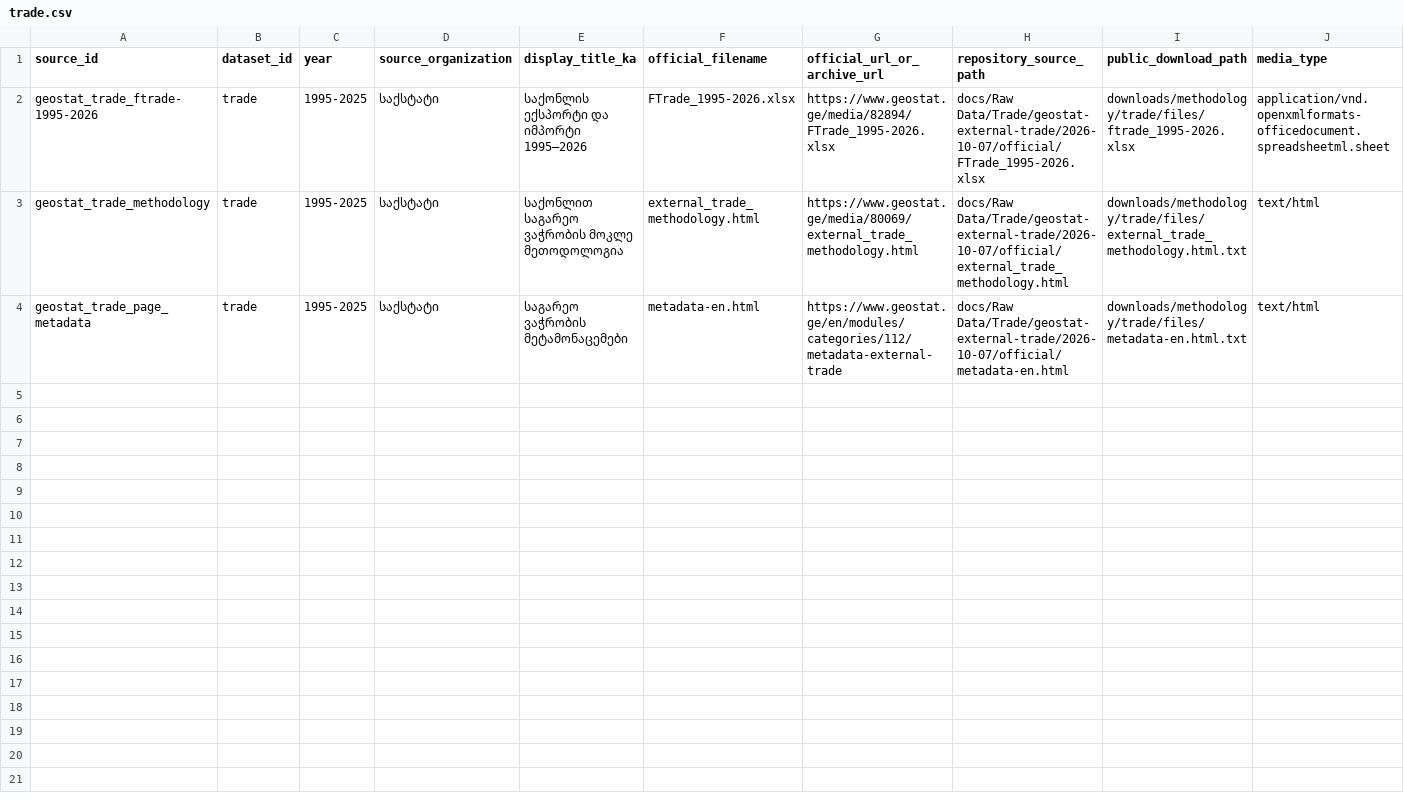
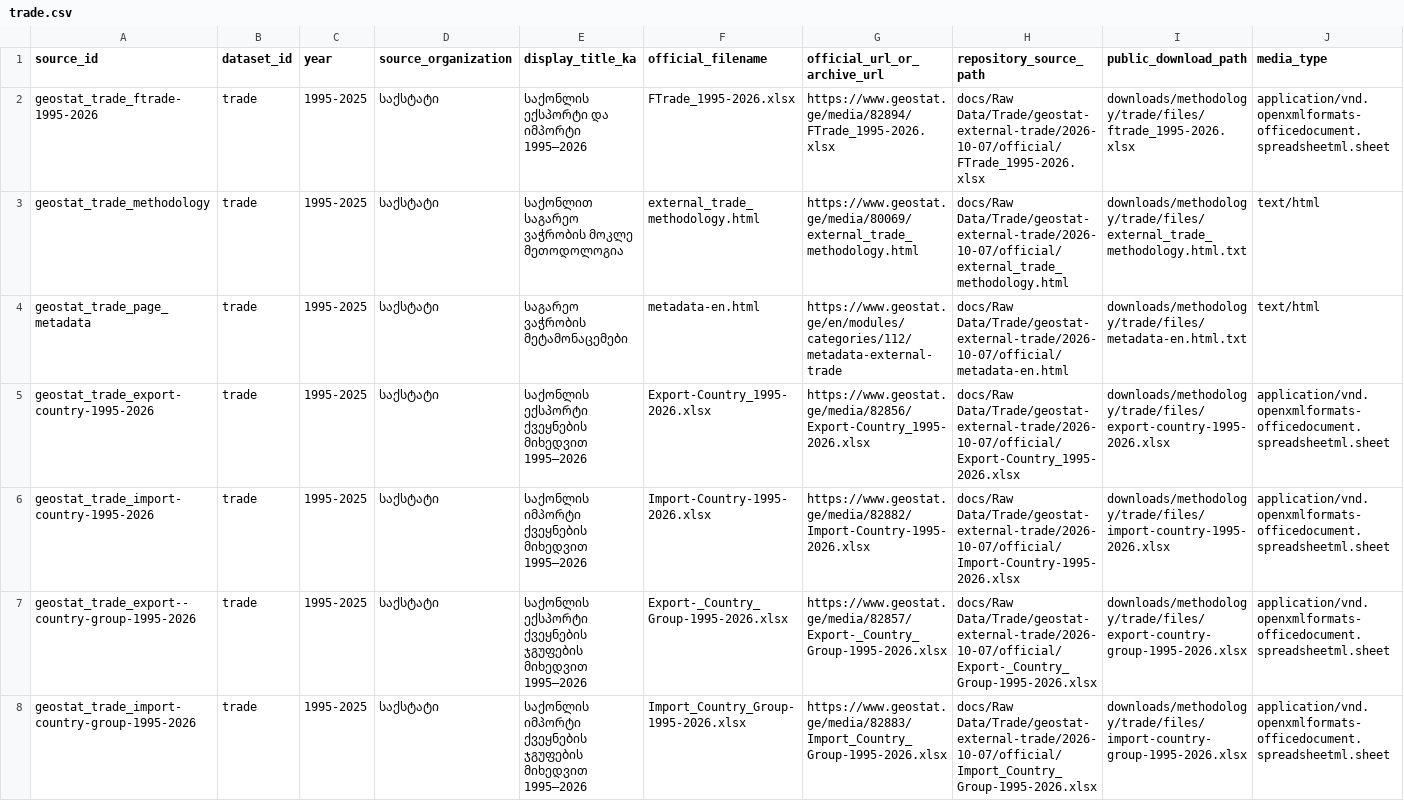
Before and after one commit to DuruMakh/geodata.ge, a CSV file: data/methodology/source-archives/trade.csv, drawn as a sheet; only a part is shown; rows hold the shown columns only; the diff names each change by its address in the sheet, - before the commit and + after, or states it on an @@ line.

```diff
--- a/data/methodology/source-archives/trade.csv
+++ b/data/methodology/source-archives/trade.csv
+row 5: geostat_trade_export-country-1995-2026 | trade | 1995-2025 | საქსტატი | საქონლის ექსპორტი ქვეყნების მიხედვით 1995–2026 | Export-Country_1995-2026.xlsx | https://www.geostat.ge/media/82856/Export-Country_1995-2026.xlsx | docs/Raw Data/Trade/geostat-external-trade/2026-10-07/official/Export-Country_1995-2026.xlsx | downloads/methodology/trade/files/export-country-1995-2026.xlsx | application/vnd.openxmlformats-officedocument.spreadsheetml.sheet
+row 6: geostat_trade_import-country-1995-2026 | trade | 1995-2025 | საქსტატი | საქონლის იმპორტი ქვეყნების მიხედვით 1995–2026 | Import-Country-1995-2026.xlsx | https://www.geostat.ge/media/82882/Import-Country-1995-2026.xlsx | docs/Raw Data/Trade/geostat-external-trade/2026-10-07/official/Import-Country-1995-2026.xlsx | downloads/methodology/trade/files/import-country-1995-2026.xlsx | application/vnd.openxmlformats-officedocument.spreadsheetml.sheet
+row 7: geostat_trade_export--country-group-1995-2026 | trade | 1995-2025 | საქსტატი | საქონლის ექსპორტი ქვეყნების ჯგუფების მიხედვით 1995–2026 | Export-_Country_Group-1995-2026.xlsx | https://www.geostat.ge/media/82857/Export-_Country_Group-1995-2026.xlsx | docs/Raw Data/Trade/geostat-external-trade/2026-10-07/official/Export-_Country_Group-1995-2026.xlsx | downloads/methodology/trade/files/export-country-group-1995-2026.xlsx | application/vnd.openxmlformats-officedocument.spreadsheetml.sheet
+row 8: geostat_trade_import-country-group-1995-2026 | trade | 1995-2025 | საქსტატი | საქონლის იმპორტი ქვეყნების ჯგუფების მიხედვით 1995–2026 | Import_Country_Group-1995-2026.xlsx | https://www.geostat.ge/media/82883/Import_Country_Group-1995-2026.xlsx | docs/Raw Data/Trade/geostat-external-trade/2026-10-07/official/Import_Country_Group-1995-2026.xlsx | downloads/methodology/trade/files/import-country-group-1995-2026.xlsx | application/vnd.openxmlformats-officedocument.spreadsheetml.sheet
```
Also changed, not shown: 31 other files.
